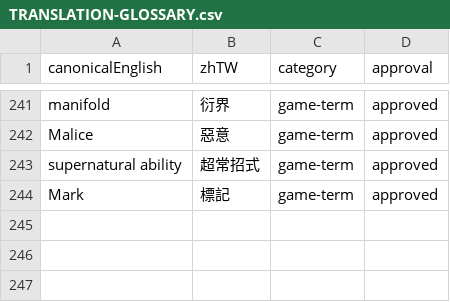
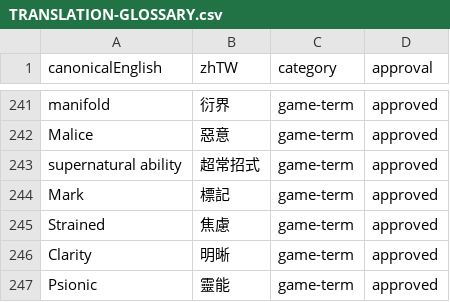
Before and after one commit to boyiad2110/forgesteel-zh-tw, a CSV file: docs/translation/TRANSLATION-GLOSSARY.csv, drawn as a sheet; only a part is shown, gaps mark what is left out.

```diff
--- a/docs/translation/TRANSLATION-GLOSSARY.csv
+++ b/docs/translation/TRANSLATION-GLOSSARY.csv
@@ -244 +244,4 @@ supernatural ability,超常招式,game-term,approved
 Mark,標記,game-term,approved
+Strained,焦慮,game-term,approved
+Clarity,明晰,game-term,approved
+Psionic,靈能,game-term,approved
```
Also changed, not shown: 5 other files.
